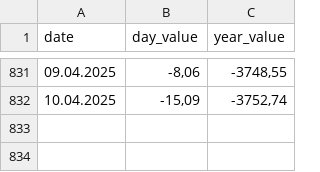
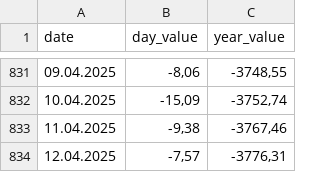
Before and after one commit to MaximZhuravlov/WarStats, a CSV file: dailyStats.csv, drawn as a sheet; only a part is shown, gaps mark what is left out.

```diff
--- a/dailyStats.csv
+++ b/dailyStats.csv
@@ -832 +832,3 @@ date;day_value;year_value
 10.04.2025;-15,09;-3752,74
+11.04.2025;-9,38;-3767,46
+12.04.2025;-7,57;-3776,31
```
Also changed, not shown: 2 other files.
